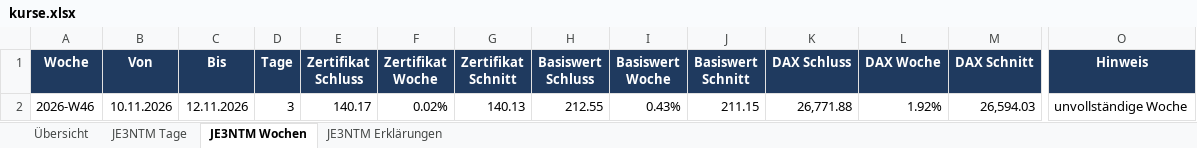
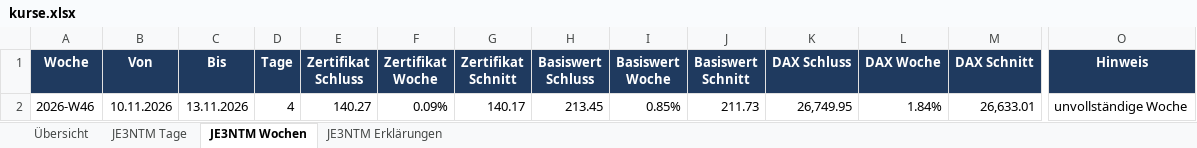
Before and after one commit to babraler/zertifikats-tracker-, an Excel workbook: ausgabe/kurse.xlsx, sheet JE3NTM Wochen, drawn as a sheet; only a part is shown, gaps mark what is left out; values as stored, in another font and other column widths than the file's, no borders; charts and pictures not drawn; removed rows and columns are numbered as before the commit, all else as after; rows hold the shown columns only; the diff names each change by its address in the sheet, - before the commit and + after, or states it on an @@ line.

```diff
--- a/ausgabe/kurse.xlsx (sheet JE3NTM Wochen)
+++ b/ausgabe/kurse.xlsx (sheet JE3NTM Wochen)
-row 2: 2026-W46 | 10.11.2026 | 12.11.2026 | 3 | 140.17 | 0.02% | 140.13 | 212.55 | 0.43% | 211.15 | 26,771.88 | 1.92% | 26,594.03 | unvollständige Woche
+row 2: 2026-W46 | 10.11.2026 | 13.11.2026 | 4 | 140.27 | 0.09% | 140.17 | 213.45 | 0.85% | 211.73 | 26,749.95 | 1.84% | 26,633.01 | unvollständige Woche
```
Also changed, not shown: sheet JE3NTM Tage, sheet Übersicht, sheet JE3NTM Erklärungen, charts or pictures, 7 other files.
